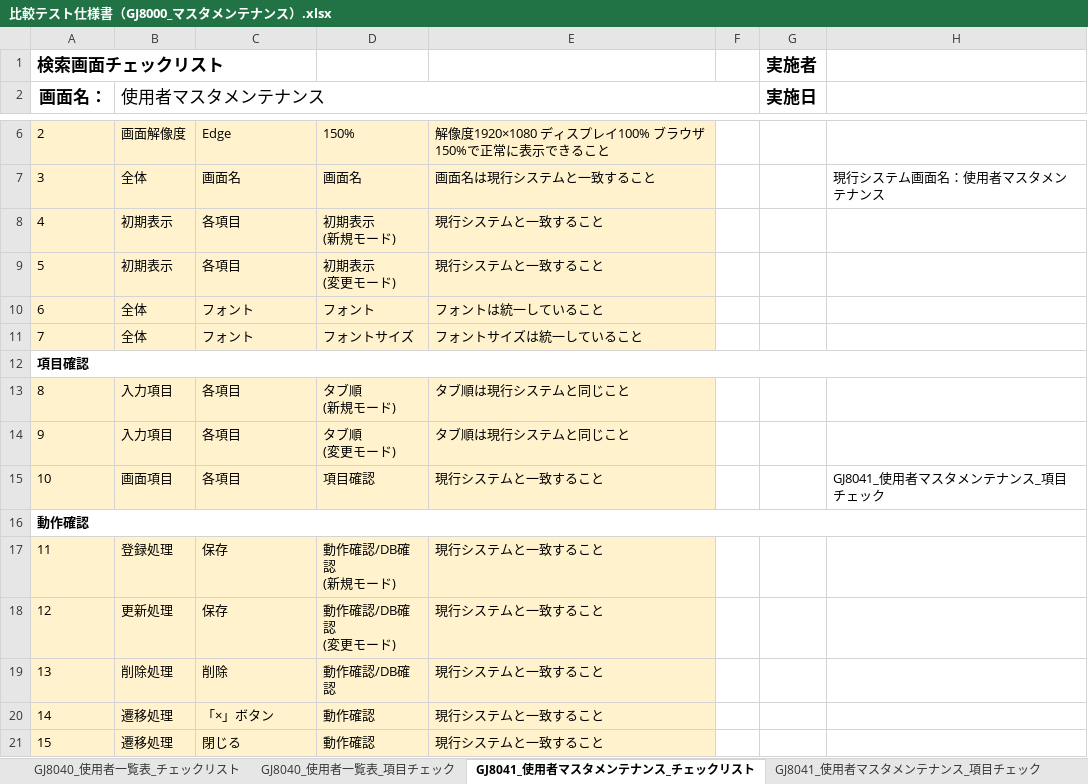
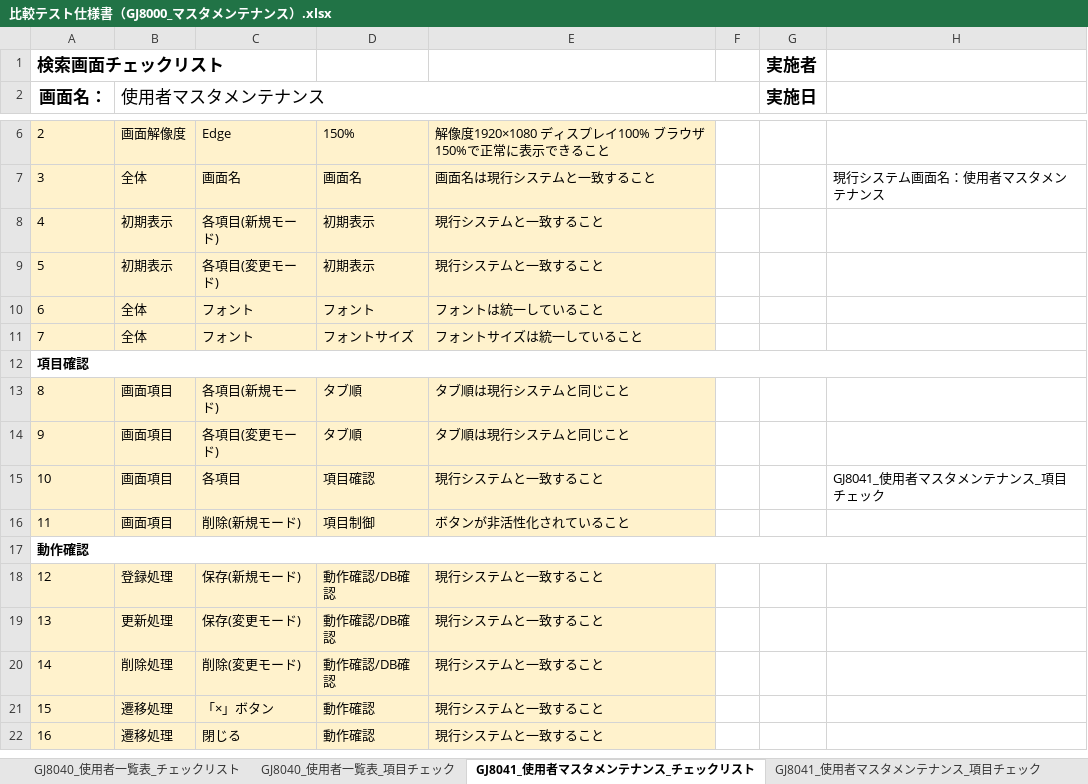
Before and after one commit to tujinrong/youkei, an Excel workbook: Documents/50.単体テスト/01_単体テスト設計/比較テスト仕様書（GJ8000_マスタメンテナンス）.xlsx, sheet GJ8041_使用者マスタメンテナンス_チェックリスト, drawn as a sheet; only a part is shown, gaps mark what is left out; values as stored, in another font and other column widths than the file's, no borders; conditional formats not drawn; removed rows and columns are numbered as before the commit, all else as after; ↵ is a line break in a cell; the diff names each change by its address in the sheet, - before the commit and + after, or states it on an @@ line.

Commit message:
GJ8061チェックリスト

```diff
--- a/Documents/50.単体テスト/01_単体テスト設計/比較テスト仕様書（GJ8000_マスタメンテナンス）.xlsx (sheet GJ8041_使用者マスタメンテナンス_チェックリスト)
+++ b/Documents/50.単体テスト/01_単体テスト設計/比較テスト仕様書（GJ8000_マスタメンテナンス）.xlsx (sheet GJ8041_使用者マスタメンテナンス_チェックリスト)
-C8: 各項目
+C8: 各項目(新規モード)
-D8: 初期表示 ↵ (新規モード)
+D8: 初期表示
-C9: 各項目
+C9: 各項目(変更モード)
-D9: 初期表示 ↵ (変更モード)
+D9: 初期表示
-row 13: 8 | 入力項目 | 各項目 | タブ順 ↵ (新規モード) | タブ順は現行システムと同じこと
-row 14: 9 | 入力項目 | 各項目 | タブ順 ↵ (変更モード) | タブ順は現行システムと同じこと
+row 13: 8 | 画面項目 | 各項目(新規モード) | タブ順 | タブ順は現行システムと同じこと
+row 14: 9 | 画面項目 | 各項目(変更モード) | タブ順 | タブ順は現行システムと同じこと
+row 16: 11 | 画面項目 | 削除(新規モード) | 項目制御 | ボタンが非活性化されていること
@@ column A (画面名：) renumbered from row 18 down @@
-C18: 保存
+C18: 保存(新規モード)
-D18: 動作確認/DB確認 ↵ (新規モード)
+D18: 動作確認/DB確認
-C19: 保存
+C19: 保存(変更モード)
-D19: 動作確認/DB確認 ↵ (変更モード)
+D19: 動作確認/DB確認
-C20: 削除
+C20: 削除(変更モード)
```
Also changed, not shown: sheet GJ8051_金融機関マスタメンテナン_チェックリスト, sheet GJ8052_支店マスタメンテナンス_チェックリスト, sheet GJ8011_コードマスタメンテナンス_チェックリスト, sheet GJ8011_コードマスタメンテナンス_項目チェック, sheet GJ8030_日本養鶏協会マスタメンテナンス_項目チェック, sheet GJ8052_支店マスタメンテナンス_項目チェック, 5 more sheets, other sheet tabs.
